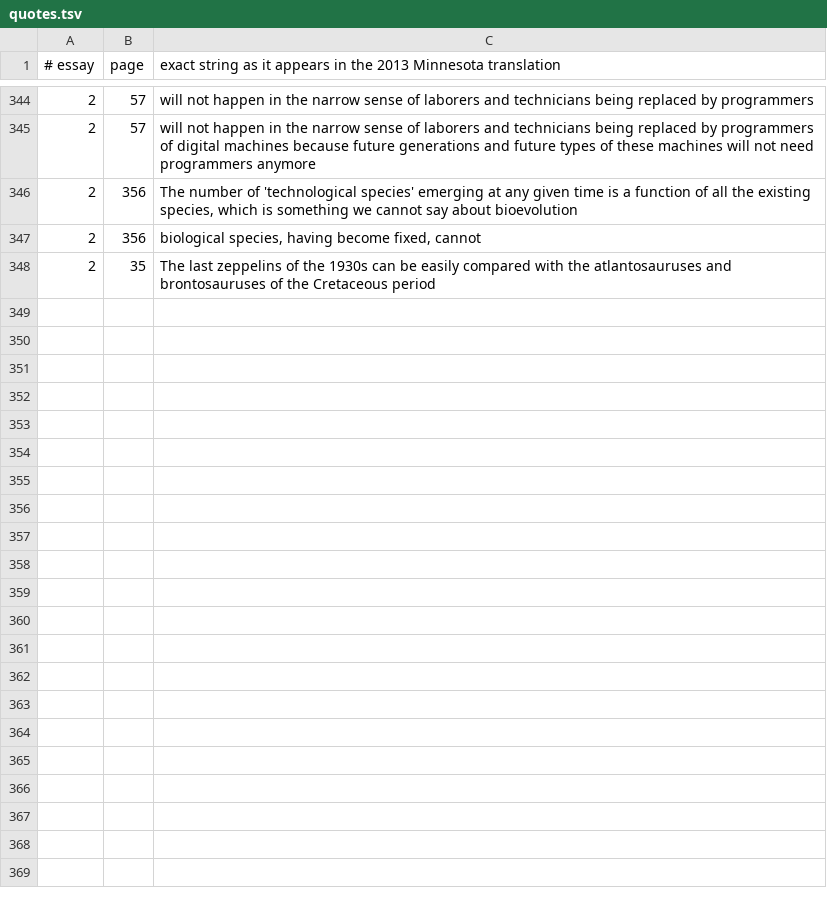
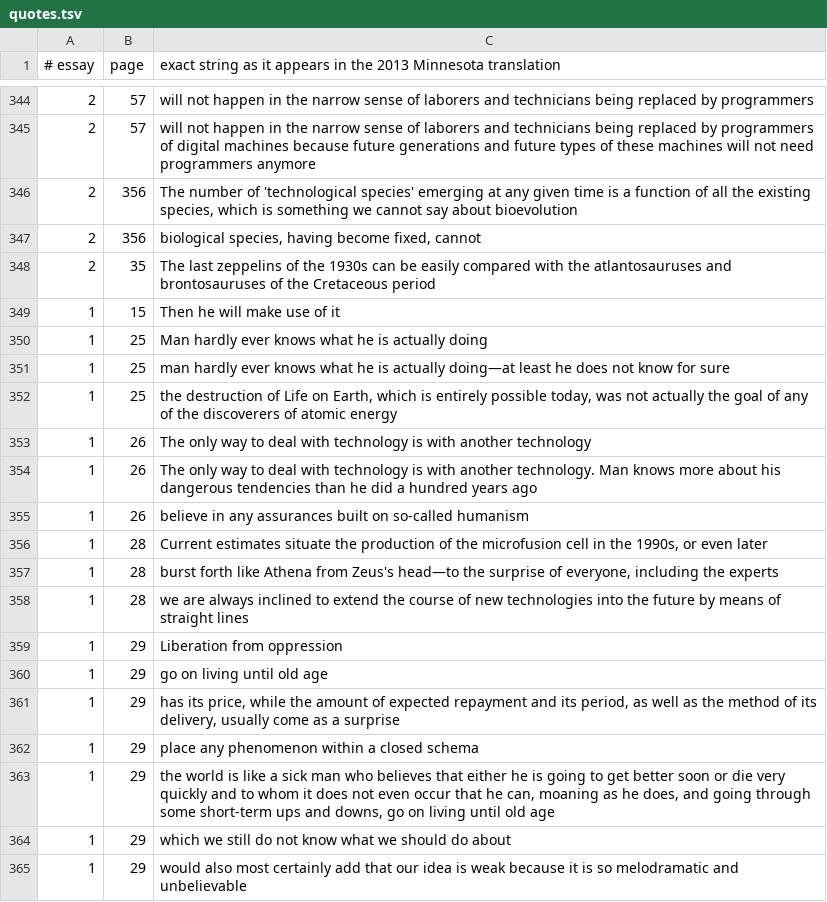
Before and after one commit to AnthonyKot/book15, a TSV file: checks/quotes.tsv, drawn as a sheet; only a part is shown, gaps mark what is left out.

```diff
--- a/checks/quotes.tsv
+++ b/checks/quotes.tsv
@@ -348 +348,18 @@
 2	35	The last zeppelins of the 1930s can be easily compared with the atlantosauruses and brontosauruses of the Cretaceous period
+1	15	Then he will make use of it
+1	25	Man hardly ever knows what he is actually doing
+1	25	man hardly ever knows what he is actually doing—at least he does not know for sure
+1	25	the destruction of Life on Earth, which is entirely possible today, was not actually the goal of any of the discoverers of atomic energy
+1	26	The only way to deal with technology is with another technology
+1	26	The only way to deal with technology is with another technology. Man knows more about his dangerous tendencies than he did a hundred years ago
+1	26	believe in any assurances built on so-called humanism
+1	28	Current estimates situate the production of the microfusion cell in the 1990s, or even later
+1	28	burst forth like Athena from Zeus's head—to the surprise of everyone, including the experts
+1	28	we are always inclined to extend the course of new technologies into the future by means of straight lines
+1	29	Liberation from oppression
+1	29	go on living until old age
+1	29	has its price, while the amount of expected repayment and its period, as well as the method of its delivery, usually come as a surprise
+1	29	place any phenomenon within a closed schema
+1	29	the world is like a sick man who believes that either he is going to get better soon or die very quickly and to whom it does not even occur that he can, moaning as he does, and going through some short-term ups and downs, go on living until old age
+1	29	which we still do not know what we should do about
+1	29	would also most certainly add that our idea is weak because it is so melodramatic and unbelievable
```
Also changed, not shown: checks/claims-2026.tsv, 9 other files.
